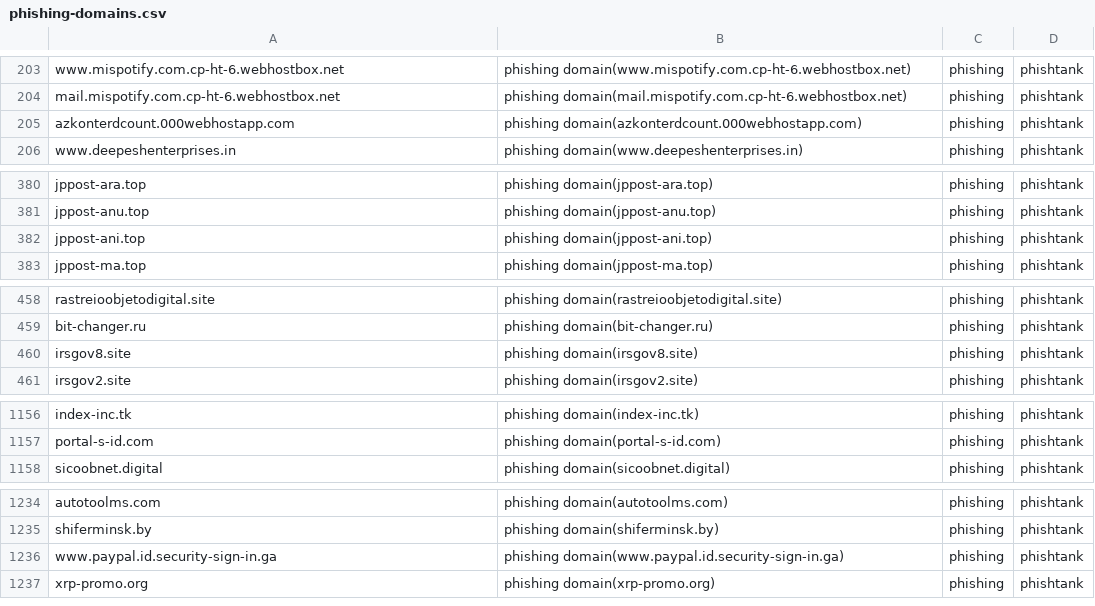
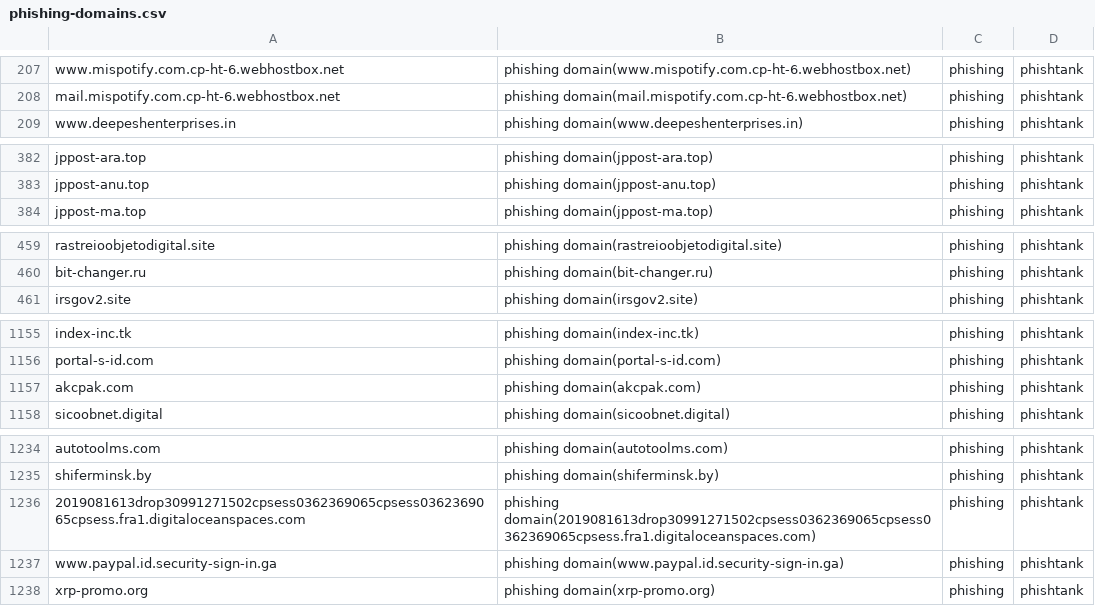
Before and after one commit to sinjukukawataro/20180511, a CSV file: phishing-domains.csv, drawn as a sheet; only a part is shown, gaps mark what is left out; removed rows and columns are numbered as before the commit, all else as after; the diff covers the shown part only; the diff names each change by its address in the sheet, - before the commit and + after, or states it on an @@ line.

```diff
--- a/phishing-domains.csv
+++ b/phishing-domains.csv
-row 205: azkonterdcount.000webhostapp.com | phishing domain(azkonterdcount.000webhostapp.com) | phishing | phishtank
-row 382: jppost-ani.top | phishing domain(jppost-ani.top) | phishing | phishtank
-row 460: irsgov8.site | phishing domain(irsgov8.site) | phishing | phishtank
+row 1157: akcpak.com | phishing domain(akcpak.com) | phishing | phishtank
+row 1236: 2019081613drop30991271502cpsess0362369065cpsess0362369065cpsess.fra1.digitaloceanspaces.com | phishing domain(2019081613drop30991271502cpsess0362369065cpsess0362369065cpsess.fra1.digitaloceanspaces.com) | phishing | phishtank
```
Also changed, not shown: 6 added rows, 5 removed rows and 4 moved rows elsewhere in this file.
